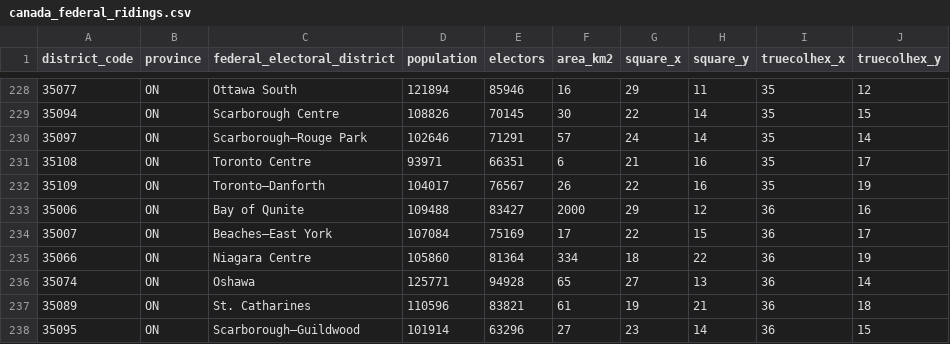
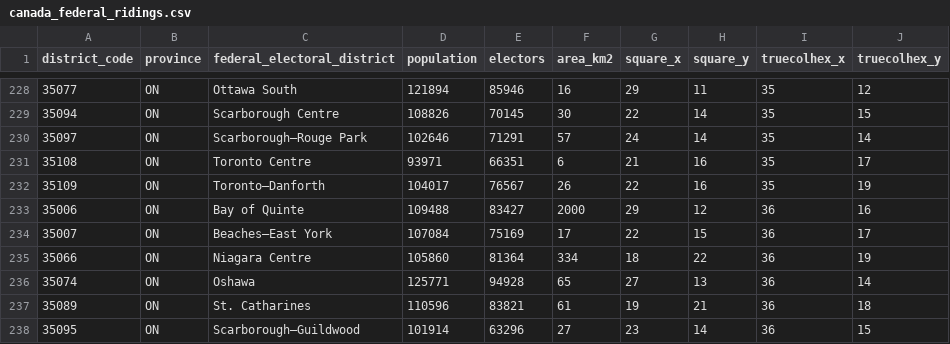
Before and after one commit to Prooffreader/chorogrid, a CSV file: chorogrid/databases/canada_federal_ridings.csv, drawn as a sheet; only a part is shown, gaps mark what is left out.

Commit message:
Fix name of a Canadian federal riding.

```diff
--- a/chorogrid/databases/canada_federal_ridings.csv
+++ b/chorogrid/databases/canada_federal_ridings.csv
@@ -232,3 +232,3 @@ district_code,province,federal_electoral_district,population,electors,area_km2,s
 35109,ON,Toronto—Danforth,104017,76567,26,22,16,35,19
-35006,ON,Bay of Qunite,109488,83427,2000,29,12,36,16
+35006,ON,Bay of Quinte,109488,83427,2000,29,12,36,16
 35007,ON,Beaches—East York,107084,75169,17,22,15,36,17
```
